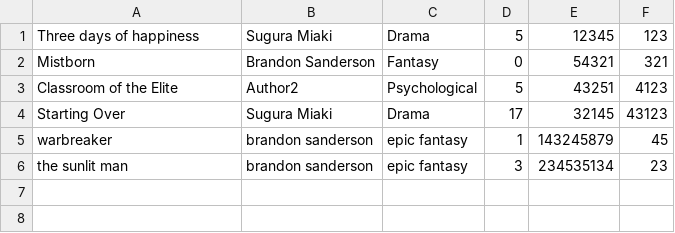
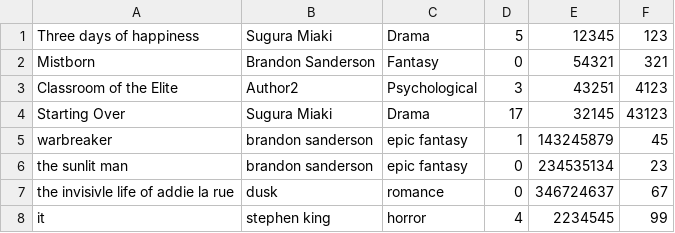
Before and after one commit to omar-rabeh-18/LibraryManagementSystem, a CSV file: LibraryManagementSystem/build/LibraryManagementSystem/csv files/books_info.csv, drawn as a sheet.

```diff
--- a/LibraryManagementSystem/build/LibraryManagementSystem/csv files/books_info.csv
+++ b/LibraryManagementSystem/build/LibraryManagementSystem/csv files/books_info.csv
@@ -2,5 +2,7 @@ Three days of happiness,Sugura Miaki,Drama,5,12345,123
 Mistborn,Brandon Sanderson,Fantasy,0,54321,321
-Classroom of the Elite,Author2,Psychological,5,43251,4123
+Classroom of the Elite,Author2,Psychological,3,43251,4123
 Starting Over,Sugura Miaki,Drama,17,32145,43123
 warbreaker,brandon sanderson,epic fantasy,1,143245879,45
-the sunlit man,brandon sanderson,epic fantasy,3,234535134,23
+the sunlit man,brandon sanderson,epic fantasy,0,234535134,23
+the invisivle life of addie la rue,dusk,romance,0,346724637,67
+it,stephen king,horror,4,2234545,99
```
Also changed, not shown: LibraryManagementSystem/build/LibraryManagementSystem/csv files/books_request_info.csv, LibraryManagementSystem/build/LibraryManagementSystem/csv files/users_info.csv, 17 other files.
